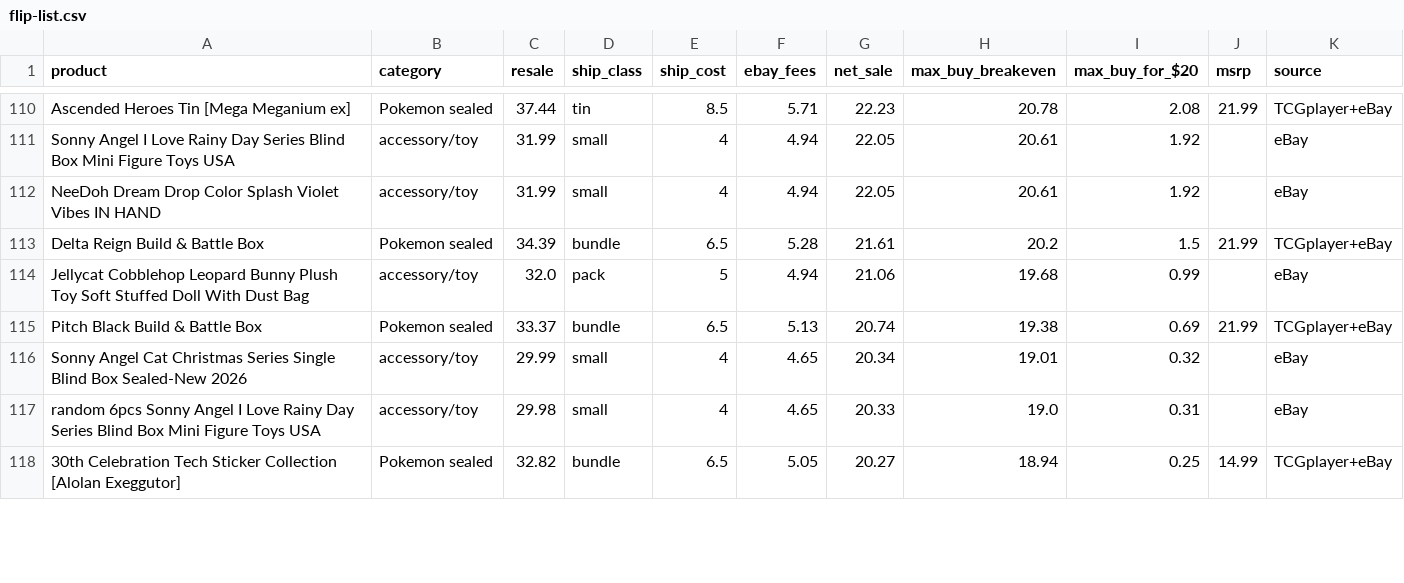
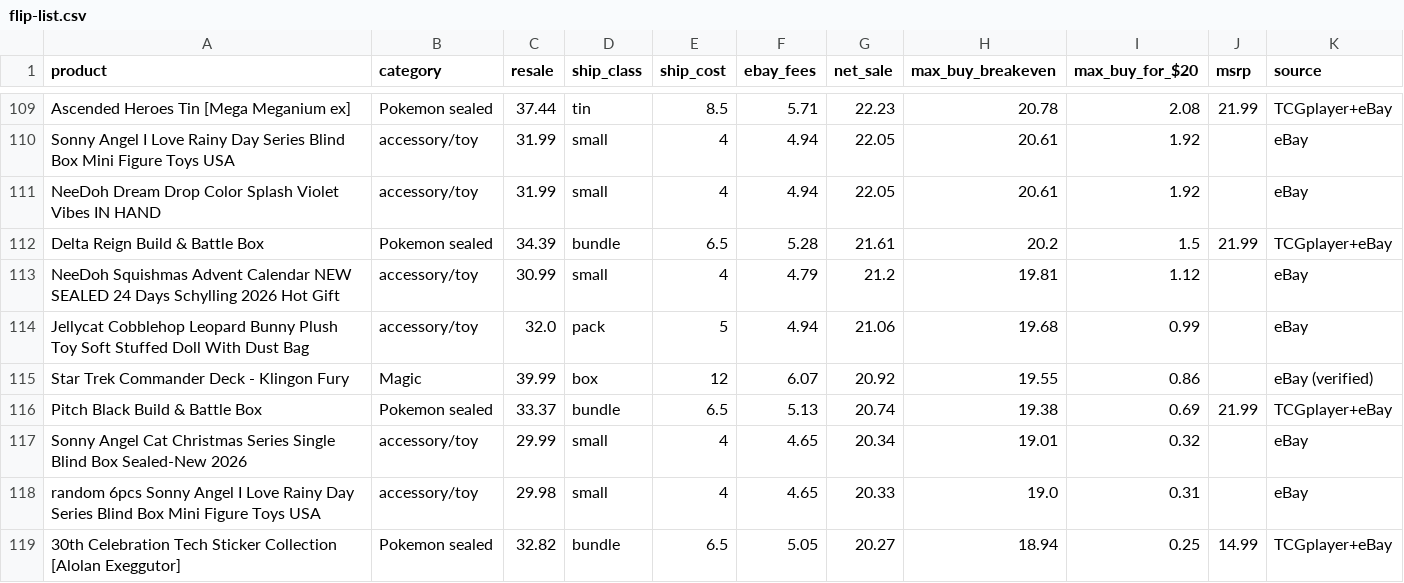
Before and after one commit to osphantom/pokemon-card-feed, a CSV file: flip-list.csv, drawn as a sheet; only a part is shown, gaps mark what is left out; the diff covers the shown part only; the diff names each change by its address in the sheet, - before the commit and + after, or states it on an @@ line.

```diff
--- a/flip-list.csv
+++ b/flip-list.csv
+row 113: NeeDoh Squishmas Advent Calendar NEW SEALED 24 Days Schylling 2026 Hot Gift | accessory/toy | 30.99 | small | 4 | 4.79 | 21.2 | 19.81 | 1.12 |  | eBay
+row 115: Star Trek Commander Deck - Klingon Fury | Magic | 39.99 | box | 12 | 6.07 | 20.92 | 19.55 | 0.86 |  | eBay (verified)
```
Also changed, not shown: 7 added rows, 8 removed rows and 15 edited cells elsewhere in this file, 6 other files.
